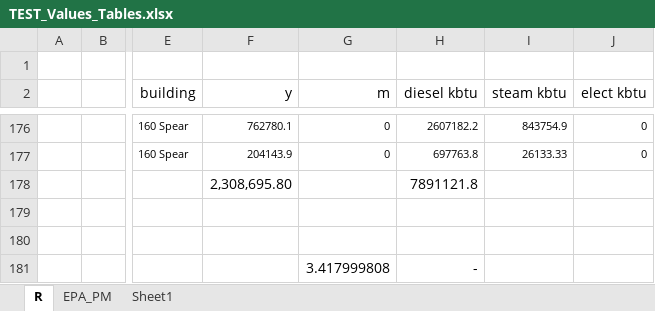
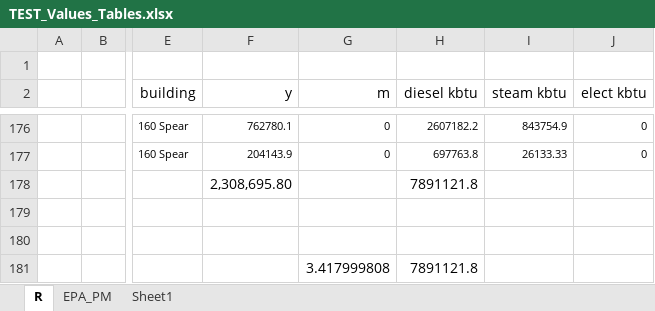
Before and after one commit to paulrode/NCZ_Interventions, an Excel workbook: data/TEST_Values_Tables.xlsx, sheet R, drawn as a sheet; only a part is shown, gaps mark what is left out; values as stored, in another font and other column widths than the file's, no borders; charts and pictures not drawn; the diff names each change by its address in the sheet, - before the commit and + after, or states it on an @@ line.

```diff
--- a/data/TEST_Values_Tables.xlsx (sheet R)
+++ b/data/TEST_Values_Tables.xlsx (sheet R)
-H181 (diesel kbtu): -
+H181 (diesel kbtu): 7891121.8
```
Also changed, not shown: 1 other file.
